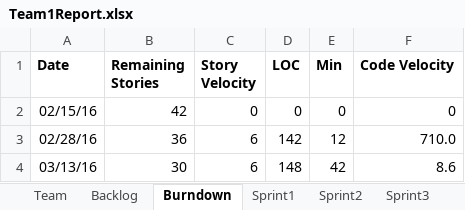
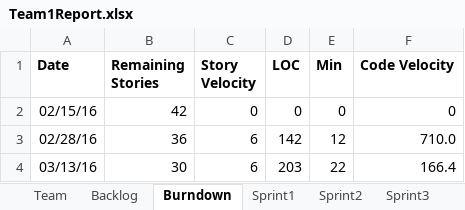
Before and after one commit to ogadinman2001/SSW-Agile-GEDCOM, an Excel workbook: Team1Report.xlsx, sheet Burndown, drawn as a sheet; values as stored, in another font and other column widths than the file's, no borders; charts and pictures not drawn; the diff names each change by its address in the sheet, - before the commit and + after, or states it on an @@ line.

```diff
--- a/Team1Report.xlsx (sheet Burndown)
+++ b/Team1Report.xlsx (sheet Burndown)
-D4 (LOC): 148
+D4 (LOC): 203
-E4 (Min): 42
+E4 (Min): 22
-F4 (Code Velocity): 8.6
+F4 (Code Velocity): 166.4
```
Also changed, not shown: sheet Sprint2, charts or pictures, 7 other files.
